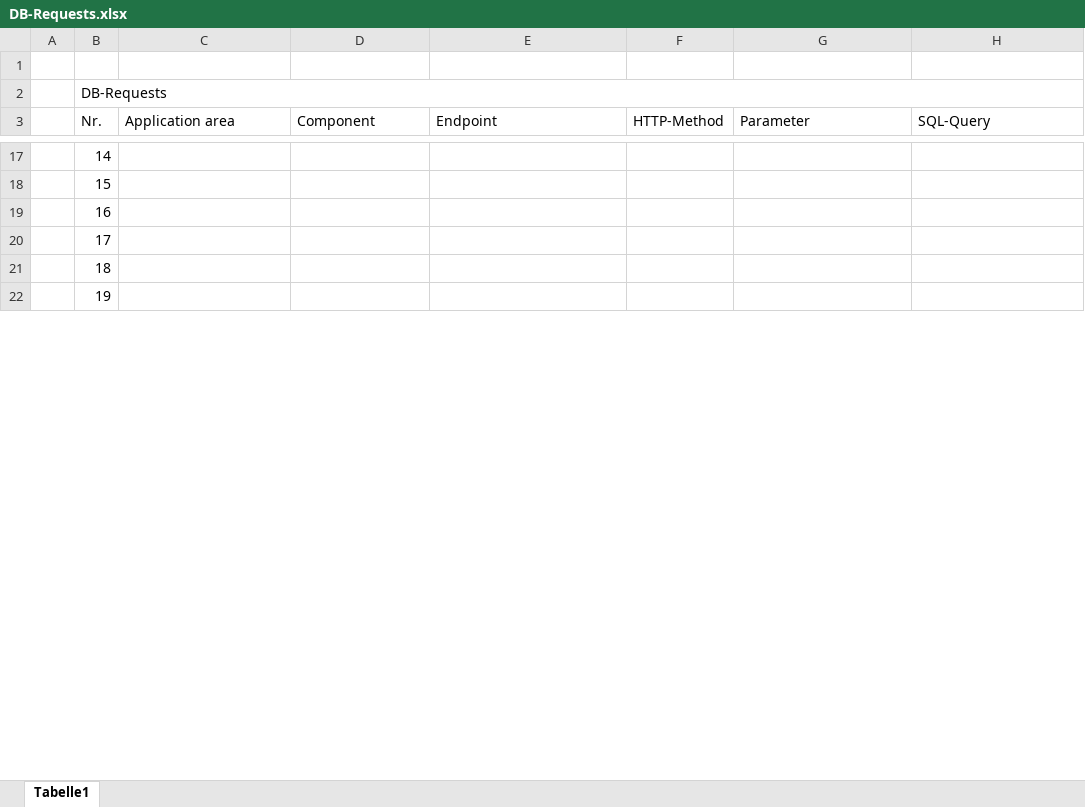
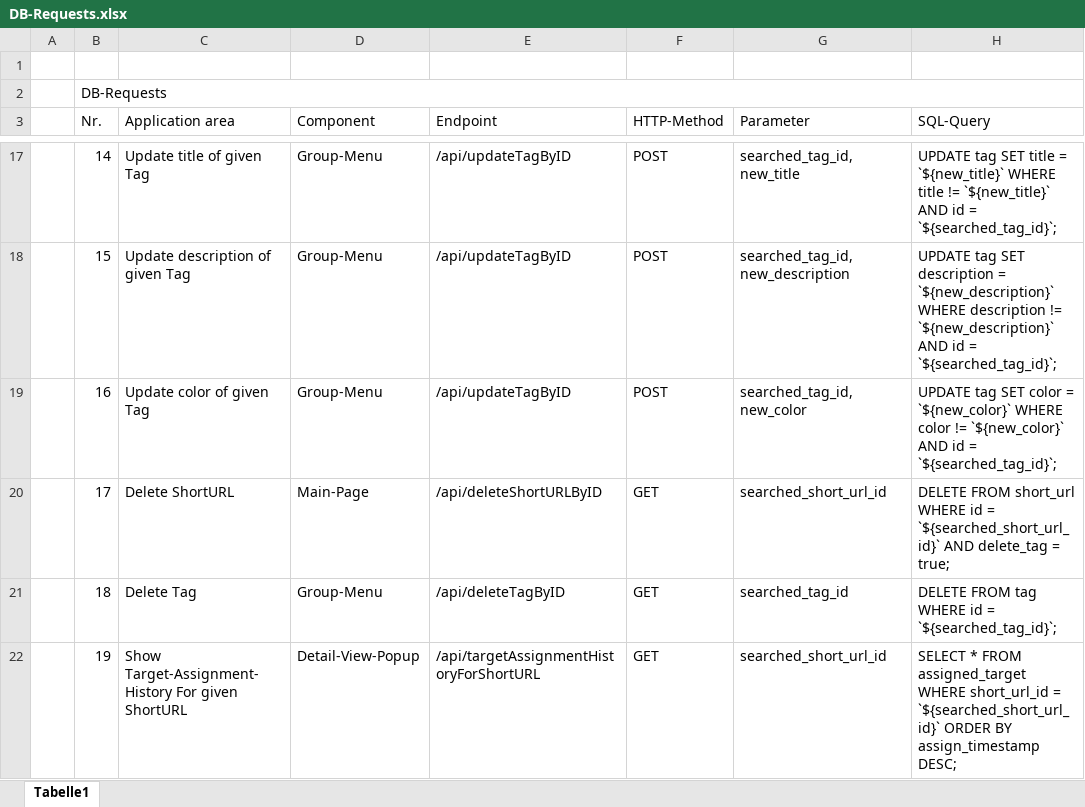
Before and after one commit to Krayaty/bffl, an Excel workbook: Documentation/DB/DB-Requests.xlsx, sheet Tabelle1, drawn as a sheet; only a part is shown, gaps mark what is left out; values as stored, in another font and other column widths than the file's, no cell formats; the diff covers the shown part only; the diff names each change by its address in the sheet, - before the commit and + after, or states it on an @@ line.

Commit message:
Adjusted BE-Code for DB-Changes Built show Short-URL Functionality

```diff
--- a/Documentation/DB/DB-Requests.xlsx (sheet Tabelle1)
+++ b/Documentation/DB/DB-Requests.xlsx (sheet Tabelle1)
-C17 (Application area): (empty)
+C17 (Application area): Update title of given Tag
-D17:D19 (Component): (empty)
+D17:D19 (Component): Group-Menu
-E17:E19 (Endpoint): (empty)
+E17:E19 (Endpoint): /api/updateTagByID
-F17:F19 (HTTP-Method): (empty)
+F17:F19 (HTTP-Method): POST
-G17 (Parameter): (empty)
+G17 (Parameter): searched_tag_id, new_title
-H17 (SQL-Query): (empty)
+H17 (SQL-Query): UPDATE tag SET title = `${new_title}` WHERE title != `${new_title}` AND id = `${searched_tag_id}`;
-C18 (Application area): (empty)
+C18 (Application area): Update description of given Tag
-G18 (Parameter): (empty)
+G18 (Parameter): searched_tag_id, new_description
-H18 (SQL-Query): (empty)
+H18 (SQL-Query): UPDATE tag SET description = `${new_description}` WHERE description != `${new_description}` AND id = `${searched_tag_id}`;
-C19 (Application area): (empty)
+C19 (Application area): Update color of given Tag
-G19 (Parameter): (empty)
+G19 (Parameter): searched_tag_id, new_color
-H19 (SQL-Query): (empty)
+H19 (SQL-Query): UPDATE tag SET color = `${new_color}` WHERE color != `${new_color}` AND id = `${searched_tag_id}`;
-C20 (Application area): (empty)
+C20 (Application area): Delete ShortURL
-D20 (Component): (empty)
+D20 (Component): Main-Page
-E20 (Endpoint): (empty)
+E20 (Endpoint): /api/deleteShortURLByID
-F20:F22 (HTTP-Method): (empty)
+F20:F22 (HTTP-Method): GET
-G20 (Parameter): (empty)
+G20 (Parameter): searched_short_url_id
-H20 (SQL-Query): (empty)
+H20 (SQL-Query): DELETE FROM short_url WHERE id = `${searched_short_url_id}` AND delete_tag = true;
-C21 (Application area): (empty)
+C21 (Application area): Delete Tag
-D21 (Component): (empty)
+D21 (Component): Group-Menu
-E21 (Endpoint): (empty)
+E21 (Endpoint): /api/deleteTagByID
-G21 (Parameter): (empty)
+G21 (Parameter): searched_tag_id
-H21 (SQL-Query): (empty)
+H21 (SQL-Query): DELETE FROM tag WHERE id = `${searched_tag_id}`;
-C22 (Application area): (empty)
+C22 (Application area): Show Target-Assignment-History For given ShortURL
-D22 (Component): (empty)
+D22 (Component): Detail-View-Popup
-E22 (Endpoint): (empty)
+E22 (Endpoint): /api/targetAssignmentHistoryForShortURL
-G22 (Parameter): (empty)
+G22 (Parameter): searched_short_url_id
-H22 (SQL-Query): (empty)
+H22 (SQL-Query): SELECT * FROM assigned_target WHERE short_url_id = `${searched_short_url_id}` ORDER BY assign_timestamp DESC;
```
Also changed, not shown: 1 added row and 155 edited cells elsewhere in this sheet, cell formats, 36 other files.
